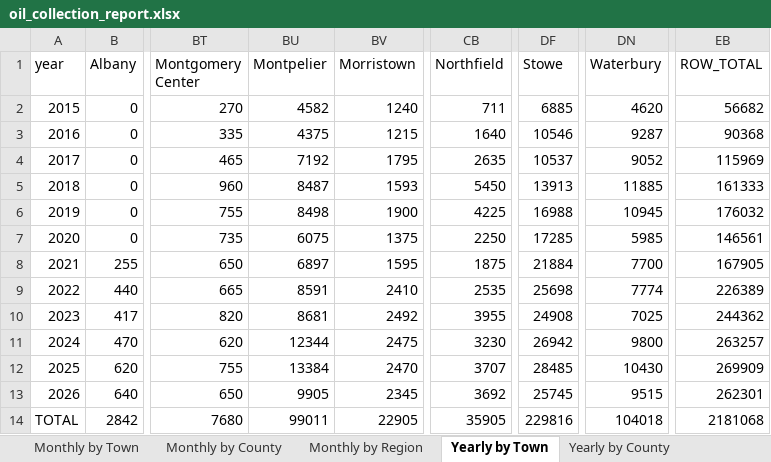
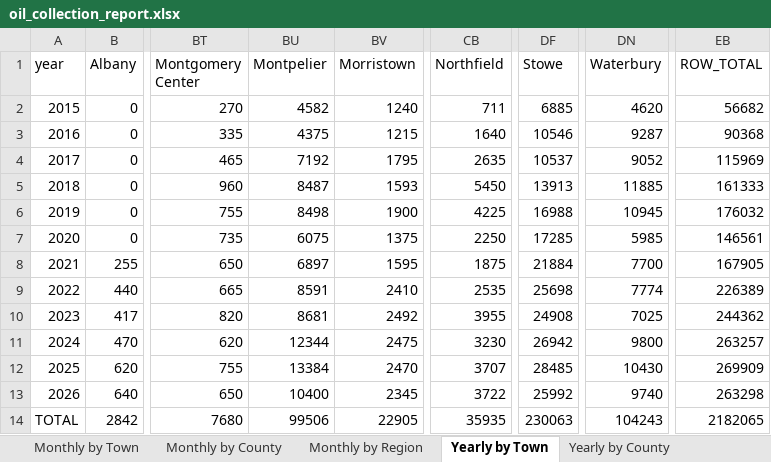
Before and after one commit to burnssargent-eng/blackbear_dashboard, an Excel workbook: oil_collection_report.xlsx, sheet Yearly by Town, drawn as a sheet; only a part is shown, gaps mark what is left out; values as stored, in another font and other column widths than the file's, no borders; the diff names each change by its address in the sheet, - before the commit and + after, or states it on an @@ line.

```diff
--- a/oil_collection_report.xlsx (sheet Yearly by Town)
+++ b/oil_collection_report.xlsx (sheet Yearly by Town)
-BU13 (Montpelier): 9905
+BU13 (Montpelier): 10400
-CB13 (Northfield): 3692
+CB13 (Northfield): 3722
-DF13 (Stowe): 25745
+DF13 (Stowe): 25992
-DN13 (Waterbury): 9515
+DN13 (Waterbury): 9740
-EB13 (ROW_TOTAL): 262301
+EB13 (ROW_TOTAL): 263298
-BU14 (Montpelier): 99011
+BU14 (Montpelier): 99506
-CB14 (Northfield): 35905
+CB14 (Northfield): 35935
-DF14 (Stowe): 229816
+DF14 (Stowe): 230063
-DN14 (Waterbury): 104018
+DN14 (Waterbury): 104243
-EB14 (ROW_TOTAL): 2181068
+EB14 (ROW_TOTAL): 2182065
```
Also changed, not shown: sheet Monthly by Town, sheet Yearly by County, sheet 2026, sheet Yearly by Region, sheet Monthly by County, sheet Monthly by Region, 2 more sheets, 11 other files.
